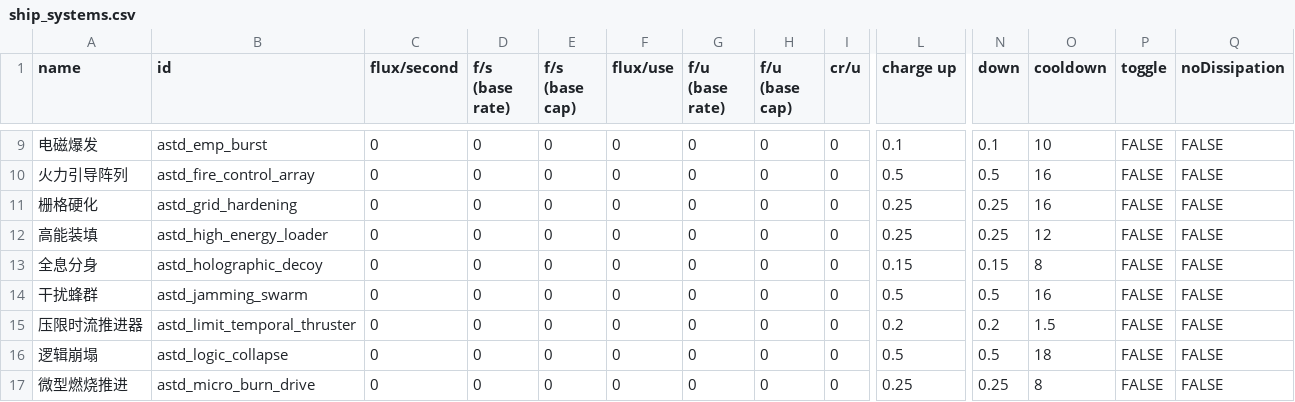
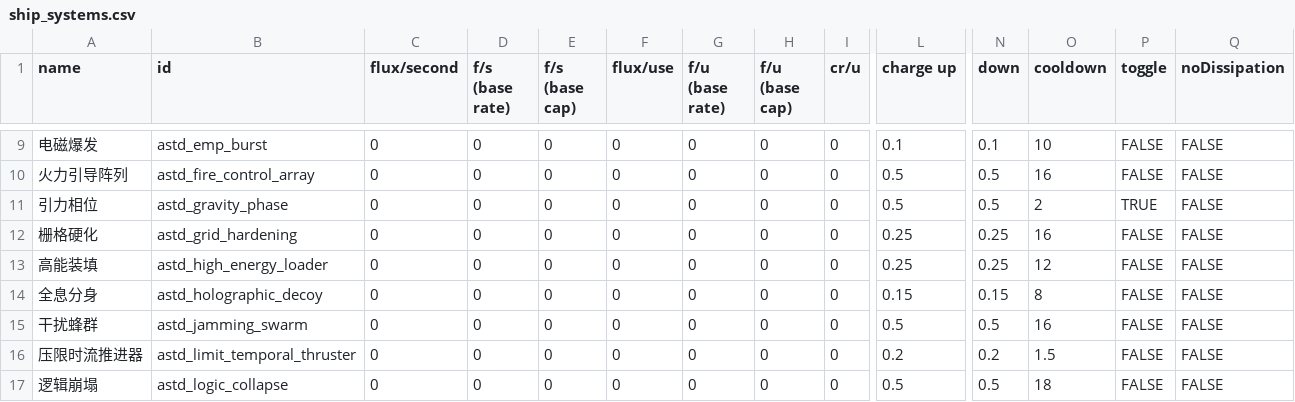
Before and after one commit to KasumiNova/AsteriaDirectorate, a CSV file: contents/data/shipsystems/ship_systems.csv, drawn as a sheet; only a part is shown, gaps mark what is left out; the shorter side is filled out with more unchanged rows; rows hold the shown columns only; the diff names each change by its address in the sheet, - before the commit and + after, or states it on an @@ line.

```diff
--- a/contents/data/shipsystems/ship_systems.csv
+++ b/contents/data/shipsystems/ship_systems.csv
+row 11: 引力相位 | astd_gravity_phase | 0 | 0 | 0 | 0 | 0 | 0 | 0 | 0.5 | 0.5 | 2 | TRUE | FALSE
```
Also changed, not shown: contents/data/hulls/ship_data.csv, contents/data/strings/descriptions.csv, 26 other files.
